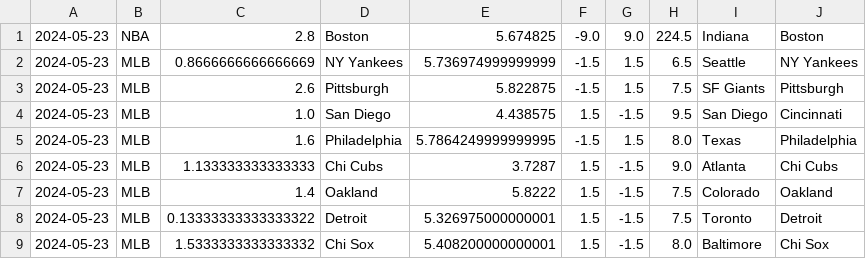
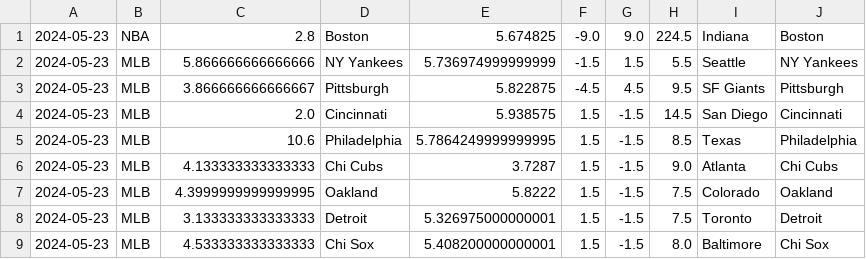
Before and after one commit to cookeda/CapstoneSportsbook, a CSV file: OddsHistory/History/Predictions.csv, drawn as a sheet.

```diff
--- a/OddsHistory/History/Predictions.csv
+++ b/OddsHistory/History/Predictions.csv
@@ -1,9 +1,9 @@
 2024-05-23,NBA,2.8,Boston,5.674825,-9.0,9.0,224.5,Indiana,Boston
-2024-05-23,MLB,0.8666666666666669,NY Yankees,5.736974999999999,-1.5,1.5,6.5,Seattle,NY Yankees
-2024-05-23,MLB,2.6,Pittsburgh,5.822875,-1.5,1.5,7.5,SF Giants,Pittsburgh
-2024-05-23,MLB,1.0,San Diego,4.438575,1.5,-1.5,9.5,San Diego,Cincinnati
-2024-05-23,MLB,1.6,Philadelphia,5.7864249999999995,-1.5,1.5,8.0,Texas,Philadelphia
-2024-05-23,MLB,1.133333333333333,Chi Cubs,3.7287,1.5,-1.5,9.0,Atlanta,Chi Cubs
-2024-05-23,MLB,1.4,Oakland,5.8222,1.5,-1.5,7.5,Colorado,Oakland
-2024-05-23,MLB,0.13333333333333322,Detroit,5.326975000000001,1.5,-1.5,7.5,Toronto,Detroit
-2024-05-23,MLB,1.5333333333333332,Chi Sox,5.408200000000001,1.5,-1.5,8.0,Baltimore,Chi Sox
+2024-05-23,MLB,5.866666666666666,NY Yankees,5.736974999999999,-1.5,1.5,5.5,Seattle,NY Yankees
+2024-05-23,MLB,3.866666666666667,Pittsburgh,5.822875,-4.5,4.5,9.5,SF Giants,Pittsburgh
+2024-05-23,MLB,2.0,Cincinnati,5.938575,1.5,-1.5,14.5,San Diego,Cincinnati
+2024-05-23,MLB,10.6,Philadelphia,5.7864249999999995,1.5,-1.5,8.5,Texas,Philadelphia
+2024-05-23,MLB,4.133333333333333,Chi Cubs,3.7287,1.5,-1.5,9.0,Atlanta,Chi Cubs
+2024-05-23,MLB,4.3999999999999995,Oakland,5.8222,1.5,-1.5,7.5,Colorado,Oakland
+2024-05-23,MLB,3.133333333333333,Detroit,5.326975000000001,1.5,-1.5,7.5,Toronto,Detroit
+2024-05-23,MLB,4.533333333333333,Chi Sox,5.408200000000001,1.5,-1.5,8.0,Baltimore,Chi Sox
```
Also changed, not shown: 16 other files.
